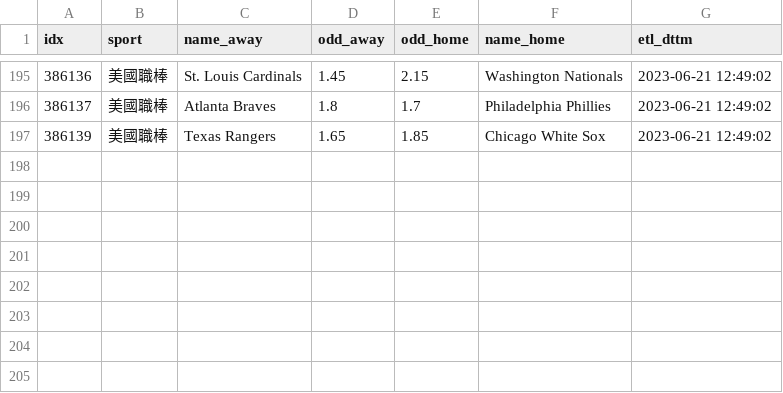
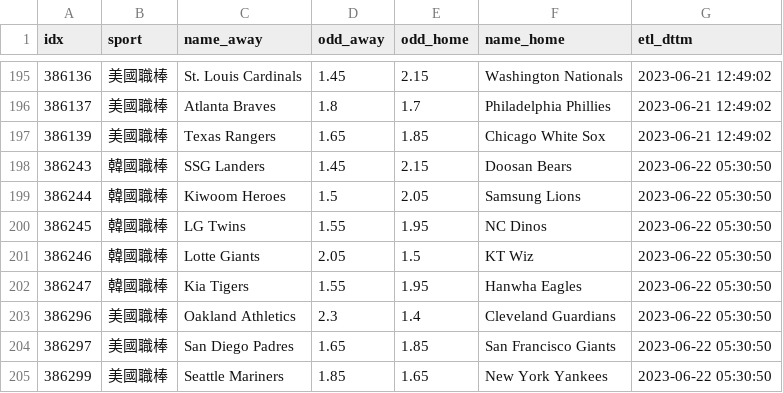
Before and after one commit to achilles0926/tw_sport_lottery, a CSV file: twsl_baseball_odds_backup.csv, drawn as a sheet; only a part is shown, gaps mark what is left out.

```diff
--- a/twsl_baseball_odds_backup.csv
+++ b/twsl_baseball_odds_backup.csv
@@ -197 +197,9 @@
 386139,美國職棒,Texas Rangers,1.65,1.85,Chicago White Sox,2023-06-21 12:49:02
+386243,韓國職棒,SSG Landers,1.45,2.15,Doosan Bears,2023-06-22 05:30:50
+386244,韓國職棒,Kiwoom Heroes,1.5,2.05,Samsung Lions,2023-06-22 05:30:50
+386245,韓國職棒,LG Twins,1.55,1.95,NC Dinos,2023-06-22 05:30:50
+386246,韓國職棒,Lotte Giants,2.05,1.5,KT Wiz,2023-06-22 05:30:50
+386247,韓國職棒,Kia Tigers,1.55,1.95,Hanwha Eagles,2023-06-22 05:30:50
+386296,美國職棒,Oakland Athletics,2.3,1.4,Cleveland Guardians,2023-06-22 05:30:50
+386297,美國職棒,San Diego Padres,1.65,1.85,San Francisco Giants,2023-06-22 05:30:50
+386299,美國職棒,Seattle Mariners,1.85,1.65,New York Yankees,2023-06-22 05:30:50
```
Also changed, not shown: twsl_baseball_odds_base.csv, twsl_baseball_odds_new.csv.
